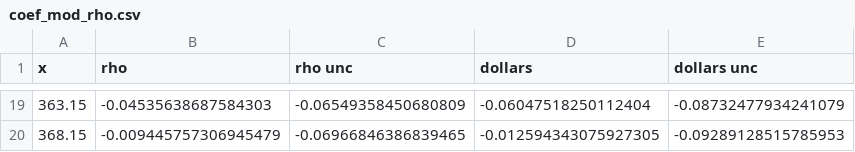
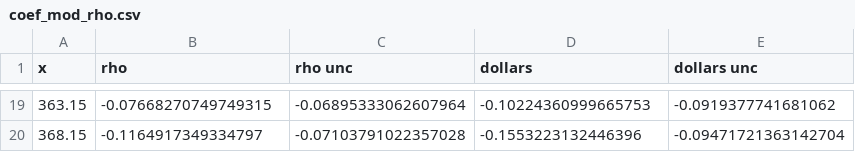
Before and after one commit to patrickpark910/coef-mod, a CSV file: coef_mod_rho.csv, drawn as a sheet; only a part is shown, gaps mark what is left out; the diff covers the shown part only.

```diff
--- a/coef_mod_rho.csv
+++ b/coef_mod_rho.csv
@@ -19,2 +19,2 @@ x,rho,rho unc,dollars,dollars unc
-363.15,-0.04535638687584303,-0.06549358450680809,-0.06047518250112404,-0.08732477934241079
-368.15,-0.009445757306945479,-0.06966846386839465,-0.012594343075927305,-0.09289128515785953
+363.15,-0.07668270749749315,-0.06895333062607964,-0.10224360999665753,-0.0919377741681062
+368.15,-0.1164917349334797,-0.07103791022357028,-0.1553223132446396,-0.09471721363142704
```
Also changed, not shown: 1 added row, 1 removed row and 61 edited cells elsewhere in this file, coef_mod_keff.csv, coef_mod_parameters.csv, 42 other files.
